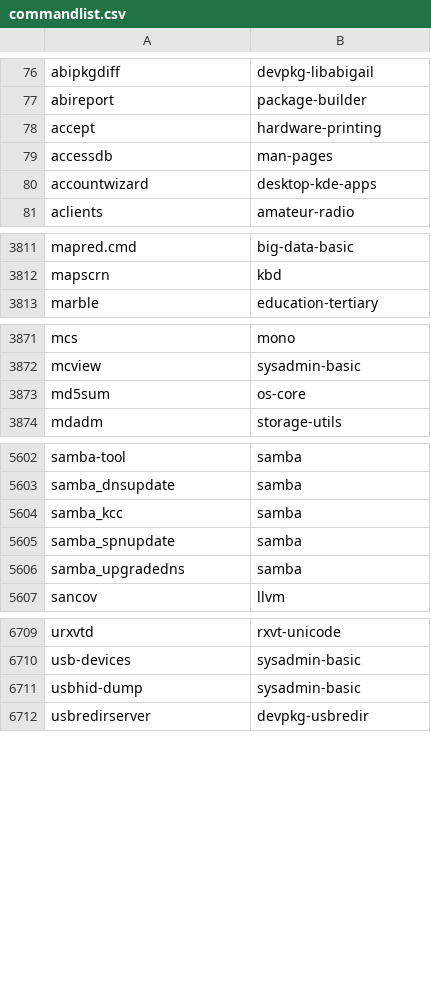
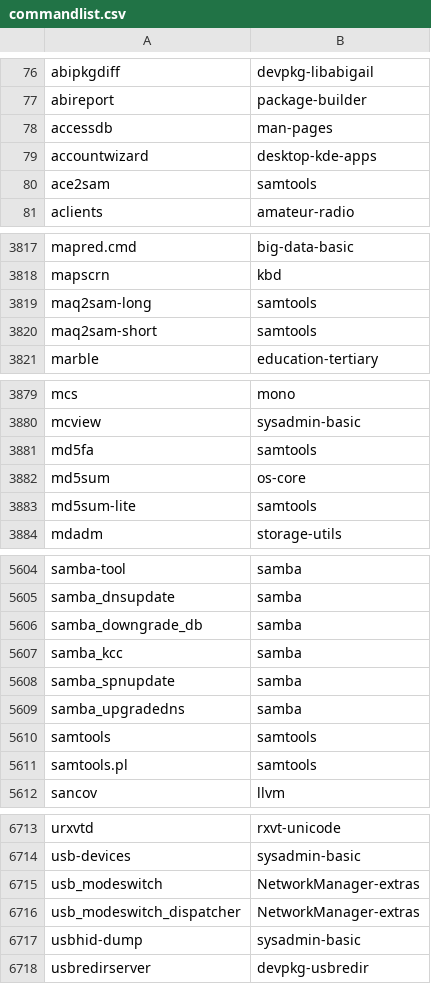
Before and after one commit to clearlinux-pkgs/cnf, a CSV file: commandlist.csv, drawn as a sheet; only a part is shown, gaps mark what is left out; the diff covers the shown part only.

```diff
--- a/commandlist.csv
+++ b/commandlist.csv
@@ -77,5 +77,5 @@ abipkgdiff	devpkg-libabigail
 abireport	package-builder
-accept	hardware-printing
 accessdb	man-pages
 accountwizard	desktop-kde-apps
+ace2sam	samtools
 aclients	amateur-radio
@@ -3812,2 +3818,4 @@ mapred.cmd	big-data-basic
 mapscrn	kbd
+maq2sam-long	samtools
+maq2sam-short	samtools
 marble	education-tertiary
@@ -3872,3 +3880,5 @@ mcs	mono
 mcview	sysadmin-basic
+md5fa	samtools
 md5sum	os-core
+md5sum-lite	samtools
 mdadm	storage-utils
@@ -5603,2 +5605,3 @@ samba-tool	samba
 samba_dnsupdate	samba
+samba_downgrade_db	samba
 samba_kcc	samba
@@ -5606,2 +5609,4 @@ samba_spnupdate	samba
 samba_upgradedns	samba
+samtools	samtools
+samtools.pl	samtools
 sancov	llvm
@@ -6710,2 +6714,4 @@ urxvtd	rxvt-unicode
 usb-devices	sysadmin-basic
+usb_modeswitch	NetworkManager-extras
+usb_modeswitch_dispatcher	NetworkManager-extras
 usbhid-dump	sysadmin-basic
```
Also changed, not shown: 21 added rows, 20 removed rows and 29 edited cells elsewhere in this file, 2 other files.
